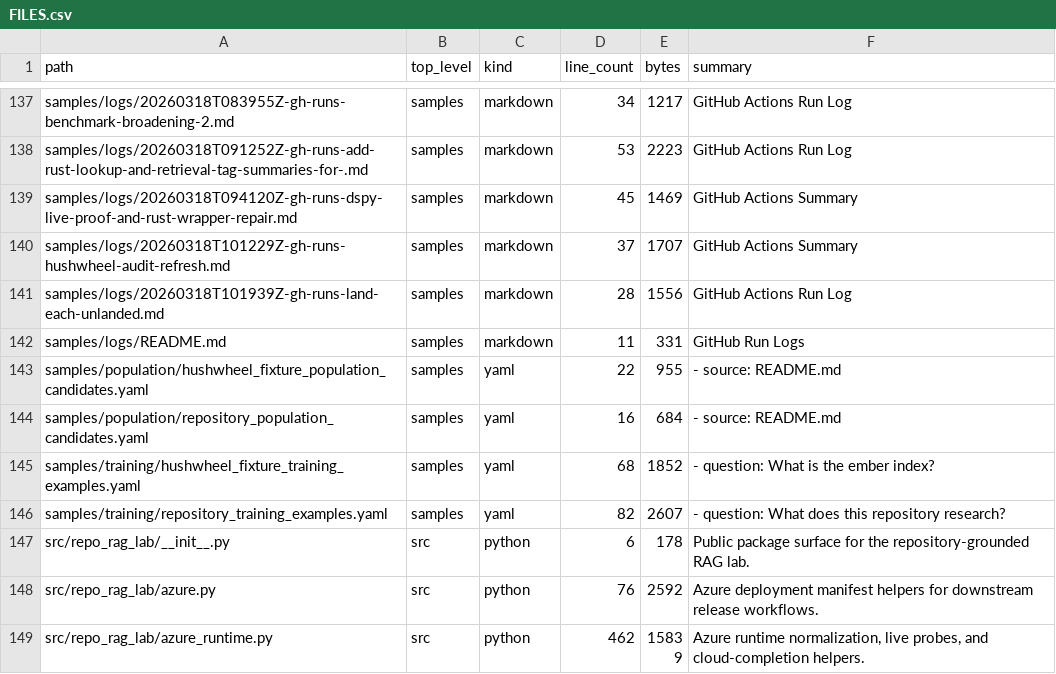
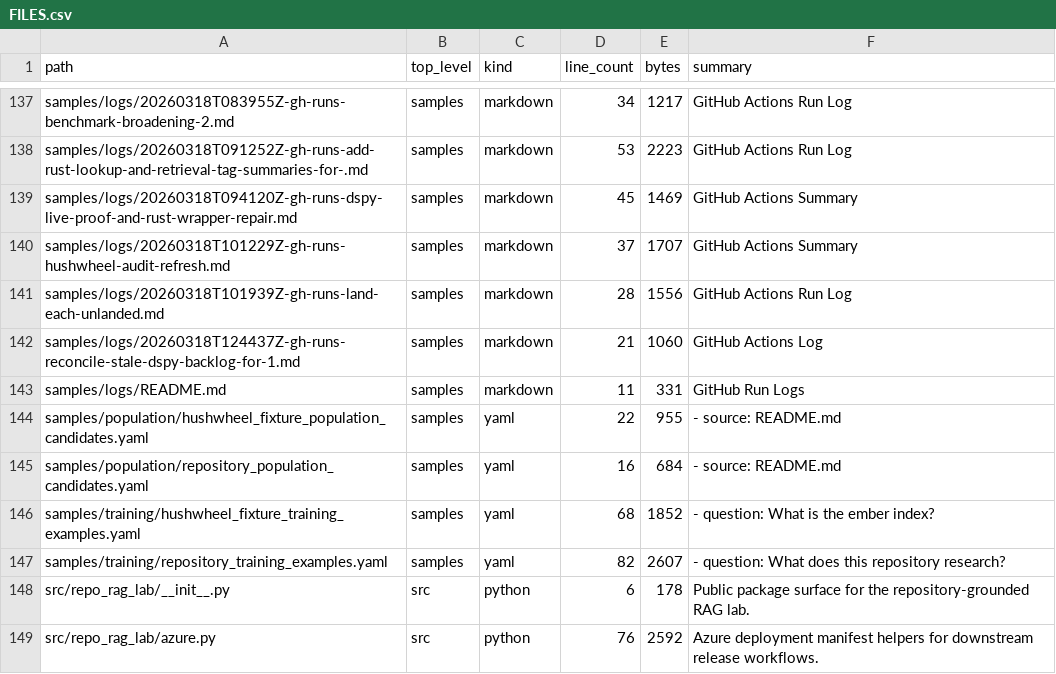
Before and after one commit to realagiorganization/dspy_rag_in_repo_docs_and_impl1, a CSV file: FILES.csv, drawn as a sheet; only a part is shown, gaps mark what is left out; the shorter side is filled out with more unchanged rows; the diff names each change by its address in the sheet, - before the commit and + after, or states it on an @@ line.

Commit message:
Log GitHub Actions runs for "1"

```diff
--- a/FILES.csv
+++ b/FILES.csv
+row 142: samples/logs/20260318T124437Z-gh-runs-reconcile-stale-dspy-backlog-for-1.md | samples | markdown | 21 | 1060 | GitHub Actions Log
```
Also changed, not shown: 2 other files.
